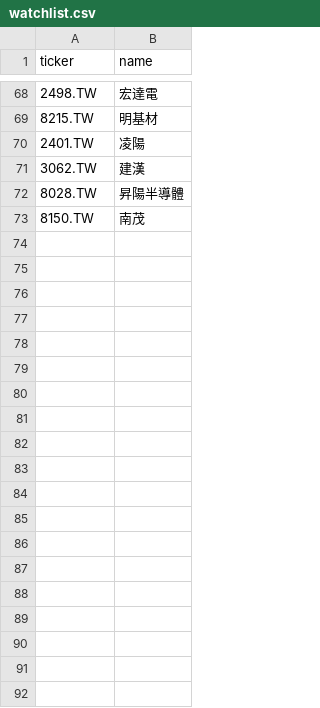
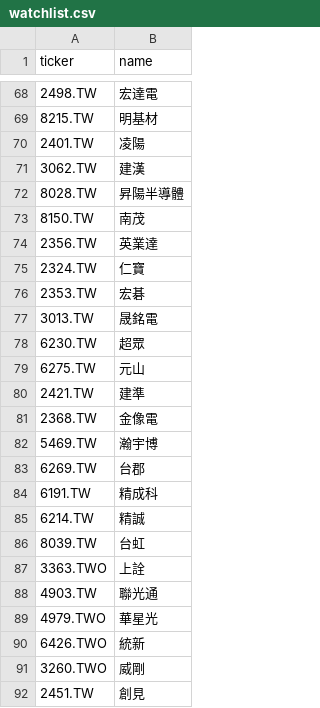
Before and after one commit to Ssophy-808/DeepTrend, a CSV file: watchlist.csv, drawn as a sheet; only a part is shown, gaps mark what is left out; the diff covers the shown part only; the diff names each change by its address in the sheet, - before the commit and + after, or states it on an @@ line.

Commit message:
expand watchlist to 107 stocks

```diff
--- a/watchlist.csv
+++ b/watchlist.csv
+row 74: 2356.TW | 英業達
+row 75: 2324.TW | 仁寶
+row 76: 2353.TW | 宏碁
+row 77: 3013.TW | 晟銘電
+row 78: 6230.TW | 超眾
+row 79: 6275.TW | 元山
+row 80: 2421.TW | 建準
+row 81: 2368.TW | 金像電
+row 82: 5469.TW | 瀚宇博
+row 83: 6269.TW | 台郡
+row 84: 6191.TW | 精成科
+row 85: 6214.TW | 精誠
+row 86: 8039.TW | 台虹
+row 87: 3363.TWO | 上詮
+row 88: 4903.TW | 聯光通
+row 89: 4979.TWO | 華星光
+row 90: 6426.TWO | 統新
+row 91: 3260.TWO | 威剛
+row 92: 2451.TW | 創見
```
Also changed, not shown: 16 added rows elsewhere in this file, chip.csv, groups.csv, 1 other file.
